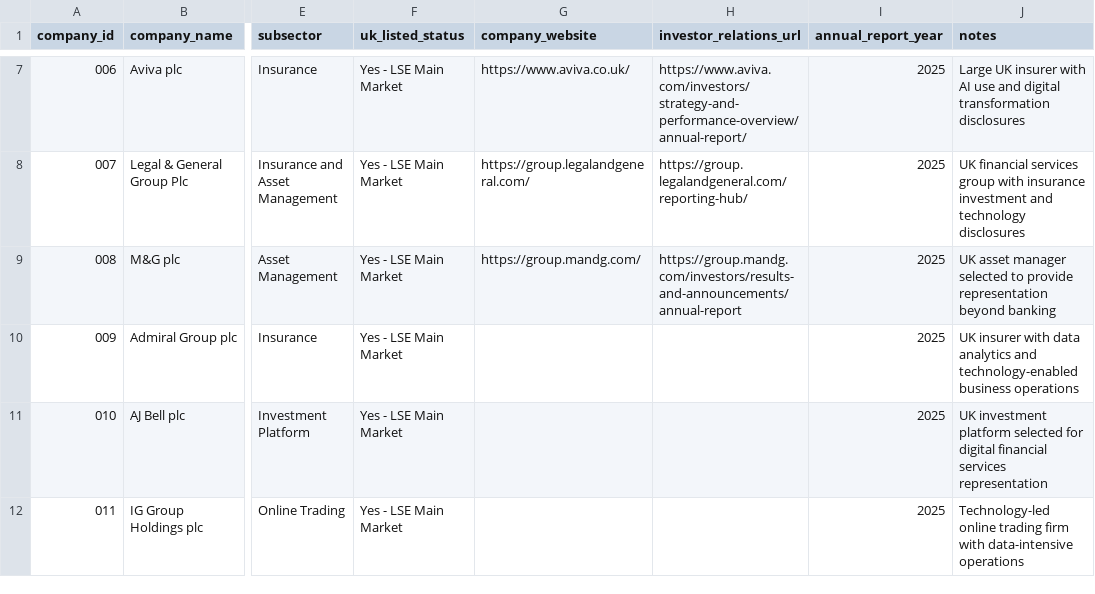
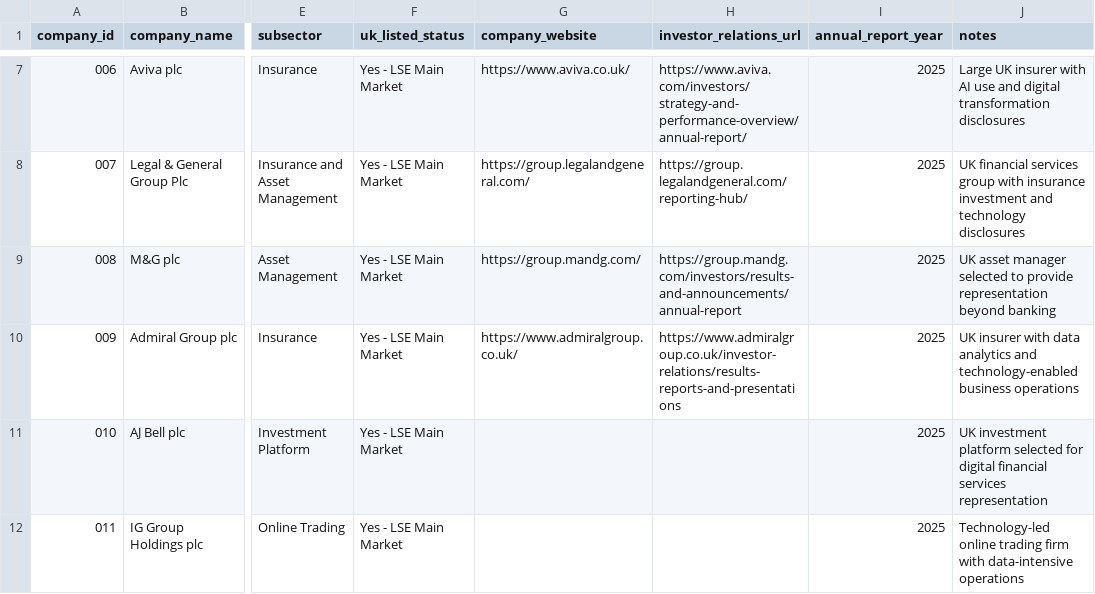
Before and after one commit to Nomso-1/ai-transparency-uk-firms, a CSV file: data/company_master_list.csv, drawn as a sheet; only a part is shown, gaps mark what is left out; the diff names each change by its address in the sheet, - before the commit and + after, or states it on an @@ line.

Commit message:
Add missing URLs for Admiral Group

```diff
--- a/data/company_master_list.csv
+++ b/data/company_master_list.csv
-G10 (company_website): (empty)
+G10 (company_website): https://www.admiralgroup.co.uk/
-H10 (investor_relations_url): (empty)
+H10 (investor_relations_url): https://www.admiralgroup.co.uk/investor-relations/results-reports-and-presentations
```
